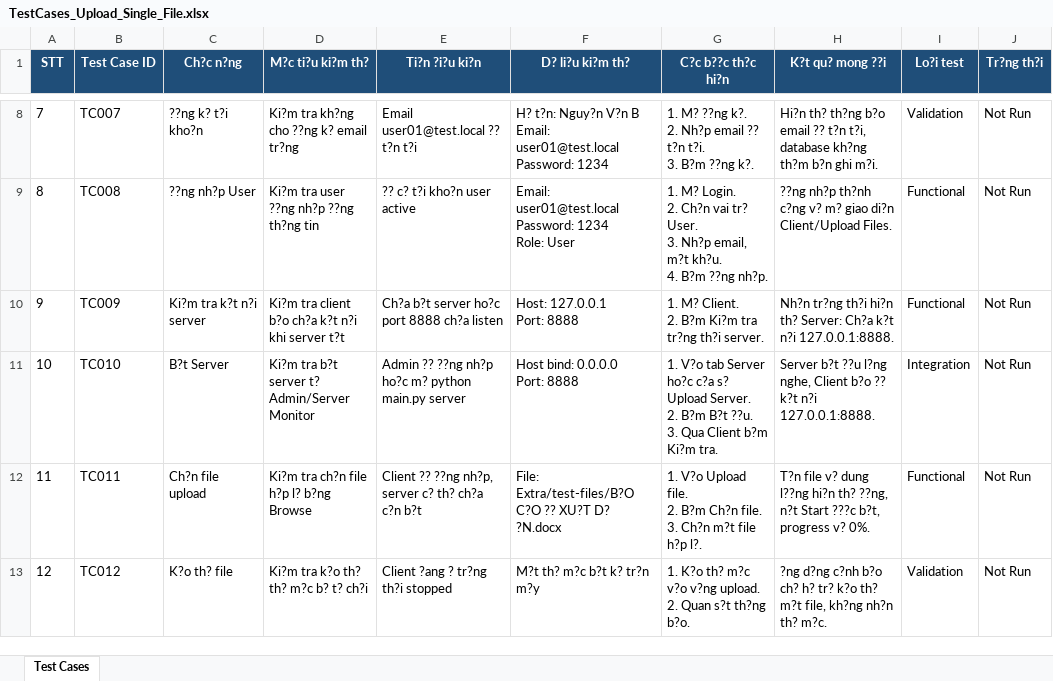
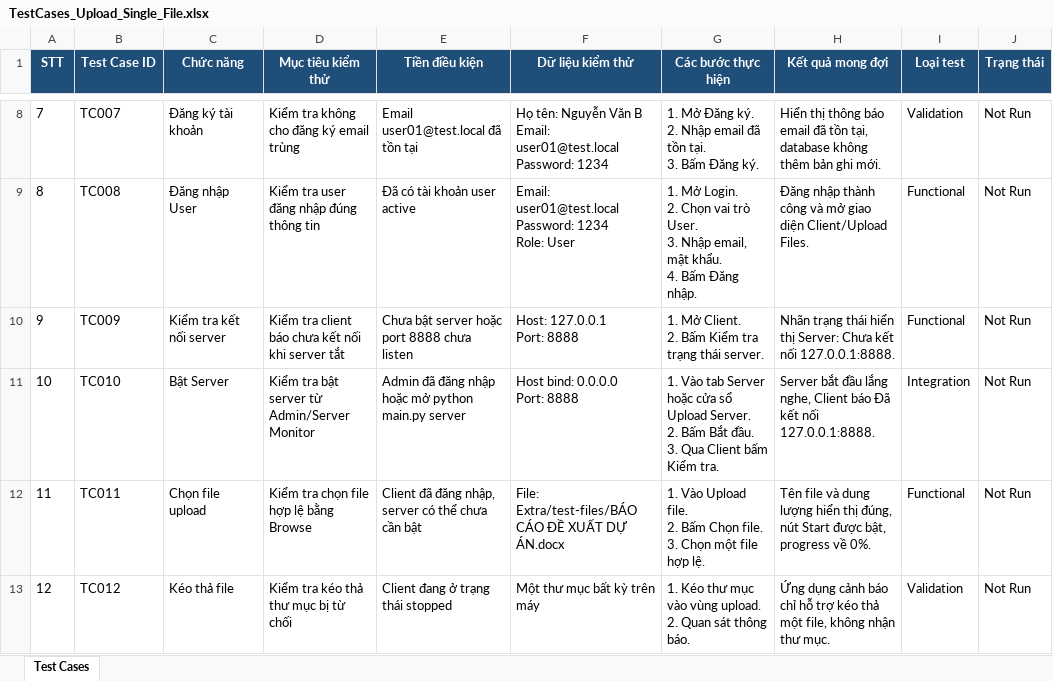
Before and after one commit to chitoan-dot/Lap-trinh-mang-trinh-ung-dung-Upload-Single-File-with-control, an Excel workbook: Extra/TestCases_Upload_Single_File.xlsx, sheet Test Cases, drawn as a sheet; only a part is shown, gaps mark what is left out; values as stored, in another font and other column widths than the file's, no borders; ↵ is a line break in a cell; the diff covers the shown part only; the diff names each change by its address in the sheet, - before the commit and + after, or states it on an @@ line.

Commit message:
TestCase

```diff
--- a/Extra/TestCases_Upload_Single_File.xlsx (sheet Test Cases)
+++ b/Extra/TestCases_Upload_Single_File.xlsx (sheet Test Cases)
-C1: Ch?c n?ng
+C1: Chức năng
-D1: M?c ti?u ki?m th?
+D1: Mục tiêu kiểm thử
-E1: Ti?n ?i?u ki?n
+E1: Tiền điều kiện
-F1: D? li?u ki?m th?
+F1: Dữ liệu kiểm thử
-G1: C?c b??c th?c hi?n
+G1: Các bước thực hiện
-H1: K?t qu? mong ??i
+H1: Kết quả mong đợi
-I1: Lo?i test
+I1: Loại test
-J1: Tr?ng th?i
+J1: Trạng thái
-C8 (Chức năng): ??ng k? t?i kho?n
+C8 (Chức năng): Đăng ký tài khoản
-D8 (Mục tiêu kiểm thử): Ki?m tra kh?ng cho ??ng k? email tr?ng
+D8 (Mục tiêu kiểm thử): Kiểm tra không cho đăng ký email trùng
-E8 (Tiền điều kiện): Email user01@test.local ?? t?n t?i
+E8 (Tiền điều kiện): Email user01@test.local đã tồn tại
-F8 (Dữ liệu kiểm thử): H? t?n: Nguy?n V?n B ↵ Email:…
+F8 (Dữ liệu kiểm thử): Họ tên: Nguyễn Văn B ↵ Email:…
-G8 (Các bước thực hiện): 1. M? ??ng k?. ↵ 2. Nh?p email ?? t?n t?i. ↵ 3. B?m ??ng k?.
+G8 (Các bước thực hiện): 1. Mở Đăng ký. ↵ 2. Nhập email đã tồn tại. ↵ 3. Bấm Đăng ký.
-H8 (Kết quả mong đợi): Hi?n th? th?ng b?o email ?? t?n t?i, database kh?ng th?m b?n ghi m?i.
+H8 (Kết quả mong đợi): Hiển thị thông báo email đã tồn tại, database không thêm bản ghi mới.
-C9 (Chức năng): ??ng nh?p User
+C9 (Chức năng): Đăng nhập User
-D9 (Mục tiêu kiểm thử): Ki?m tra user ??ng nh?p ??ng th?ng tin
+D9 (Mục tiêu kiểm thử): Kiểm tra user đăng nhập đúng thông tin
-E9 (Tiền điều kiện): ?? c? t?i kho?n user active
+E9 (Tiền điều kiện): Đã có tài khoản user active
-G9 (Các bước thực hiện): 1. M? Login. ↵ 2. Ch?n vai tr? User. ↵ 3. Nh?p email, m?t kh?u. ↵ 4. B?m ??ng nh?p.
+G9 (Các bước thực hiện): 1. Mở Login. ↵ 2. Chọn vai trò User. ↵ 3. Nhập email, mật khẩu. ↵ 4. Bấm Đăng nhập.
-H9 (Kết quả mong đợi): ??ng nh?p th?nh c?ng v? m? giao di?n Client/Upload Files.
+H9 (Kết quả mong đợi): Đăng nhập thành công và mở giao diện Client/Upload Files.
-C10 (Chức năng): Ki?m tra k?t n?i server
+C10 (Chức năng): Kiểm tra kết nối server
-D10 (Mục tiêu kiểm thử): Ki?m tra client b?o ch?a k?t n?i khi server t?t
+D10 (Mục tiêu kiểm thử): Kiểm tra client báo chưa kết nối khi server tắt
-E10 (Tiền điều kiện): Ch?a b?t server ho?c port 8888 ch?a listen
+E10 (Tiền điều kiện): Chưa bật server hoặc port 8888 chưa listen
-G10 (Các bước thực hiện): 1. M? Client. ↵ 2. B?m Ki?m tra tr?ng th?i server.
+G10 (Các bước thực hiện): 1. Mở Client. ↵ 2. Bấm Kiểm tra trạng thái server.
-H10 (Kết quả mong đợi): Nh?n tr?ng th?i hi?n th? Server: Ch?a k?t n?i 127.0.0.1:8888.
+H10 (Kết quả mong đợi): Nhãn trạng thái hiển thị Server: Chưa kết nối 127.0.0.1:8888.
-C11 (Chức năng): B?t Server
+C11 (Chức năng): Bật Server
-D11 (Mục tiêu kiểm thử): Ki?m tra b?t server t? Admin/Server Monitor
+D11 (Mục tiêu kiểm thử): Kiểm tra bật server từ Admin/Server Monitor
-E11 (Tiền điều kiện): Admin ?? ??ng nh?p ho?c m? python main.py…
+E11 (Tiền điều kiện): Admin đã đăng nhập hoặc mở python main.py…
-G11 (Các bước thực hiện): 1. V?o tab Server ho?c c?a s? Upload Server. ↵ 2. B?m B?t ??u. ↵ 3. Qua Client b?m Ki?m tra.
+G11 (Các bước thực hiện): 1. Vào tab Server hoặc cửa sổ Upload Server. ↵ 2. Bấm Bắt đầu. ↵ 3. Qua Client bấm Kiểm tra.
-H11 (Kết quả mong đợi): Server b?t ??u l?ng nghe, Client b?o ?? k?t n?i 127.0.0.1:8888.
+H11 (Kết quả mong đợi): Server bắt đầu lắng nghe, Client báo Đã kết nối 127.0.0.1:8888.
-C12 (Chức năng): Ch?n file upload
+C12 (Chức năng): Chọn file upload
-D12 (Mục tiêu kiểm thử): Ki?m tra ch?n file h?p l? b?ng Browse
+D12 (Mục tiêu kiểm thử): Kiểm tra chọn file hợp lệ bằng Browse
-E12 (Tiền điều kiện): Client ?? ??ng nh?p, server c? th? ch?a c?n b?t
+E12 (Tiền điều kiện): Client đã đăng nhập, server có thể chưa cần bật
-F12 (Dữ liệu kiểm thử): File: Extra/test-files/B?O C?O ?? XU?T D? ?N.docx
+F12 (Dữ liệu kiểm thử): File: Extra/test-files/BÁO CÁO ĐỀ XUẤT DỰ ÁN.docx
-G12 (Các bước thực hiện): 1. V?o Upload file. ↵ 2. B?m Ch?n file. ↵ 3. Ch?n m?t file h?p l?.
+G12 (Các bước thực hiện): 1. Vào Upload file. ↵ 2. Bấm Chọn file. ↵ 3. Chọn một file hợp lệ.
-H12 (Kết quả mong đợi): T?n file v? dung l??ng hi?n th? ??ng, n?t Start ???c b?t, progress v? 0%.
+H12 (Kết quả mong đợi): Tên file và dung lượng hiển thị đúng, nút Start được bật, progress về 0%.
-C13 (Chức năng): K?o th? file
+C13 (Chức năng): Kéo thả file
-D13 (Mục tiêu kiểm thử): Ki?m tra k?o th? th? m?c b? t? ch?i
+D13 (Mục tiêu kiểm thử): Kiểm tra kéo thả thư mục bị từ chối
-E13 (Tiền điều kiện): Client ?ang ? tr?ng th?i stopped
+E13 (Tiền điều kiện): Client đang ở trạng thái stopped
-F13 (Dữ liệu kiểm thử): M?t th? m?c b?t k? tr?n m?y
+F13 (Dữ liệu kiểm thử): Một thư mục bất kỳ trên máy
-G13 (Các bước thực hiện): 1. K?o th? m?c v?o v?ng upload. ↵ 2. Quan s?t th?ng b?o.
+G13 (Các bước thực hiện): 1. Kéo thư mục vào vùng upload. ↵ 2. Quan sát thông báo.
-H13 (Kết quả mong đợi): ?ng d?ng c?nh b?o ch? h? tr? k?o th? m?t file, kh?ng nh?n th? m?c.
+H13 (Kết quả mong đợi): Ứng dụng cảnh báo chỉ hỗ trợ kéo thả một file, không nhận thư mục.
```
Also changed, not shown: 84 edited cells elsewhere in this sheet.
